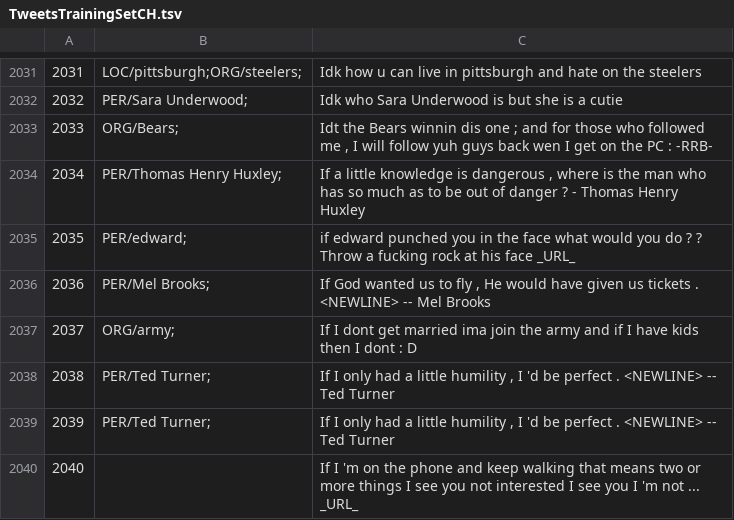
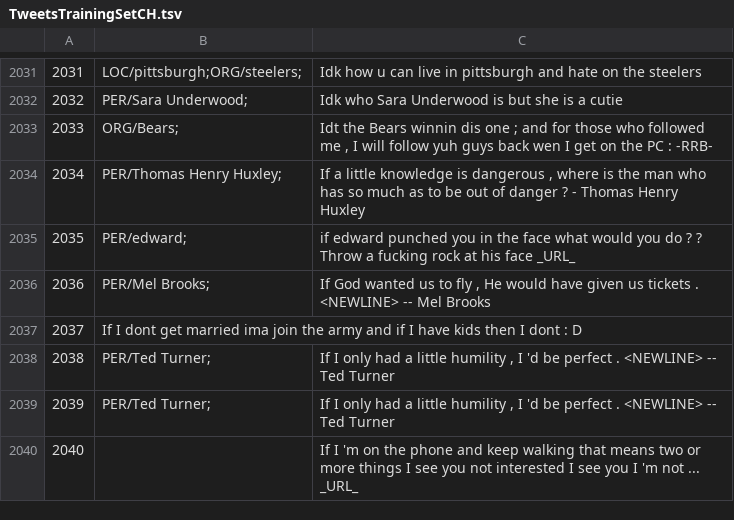
Before and after one commit to ampaeli/msm2013challengeTest, a TSV file: TweetsTrainingSetCH.tsv, drawn as a sheet; only a part is shown, gaps mark what is left out.

Commit message:
2037	ORG/army;	If I dont get married ima join the army and if I have kids then I dont : D
2037	ORG/army;	If I dont get married ima join the army and if I have kids then I dont : D
2037		If I dont get married ima join the army and if I have kids then I dont : D

```diff
--- a/TweetsTrainingSetCH.tsv
+++ b/TweetsTrainingSetCH.tsv
@@ -2036,3 +2036,3 @@
 2036	PER/Mel Brooks;	"If God wanted us to fly , He would have given us tickets . <NEWLINE> -- Mel Brooks"
-2037	ORG/army;	If I dont get married ima join the army and if I have kids then I dont : D
+2037	  If I dont get married ima join the army and if I have kids then I dont : D
 2038	PER/Ted Turner;	"If I only had a little humility , I 'd be perfect . <NEWLINE> -- Ted Turner"
```
